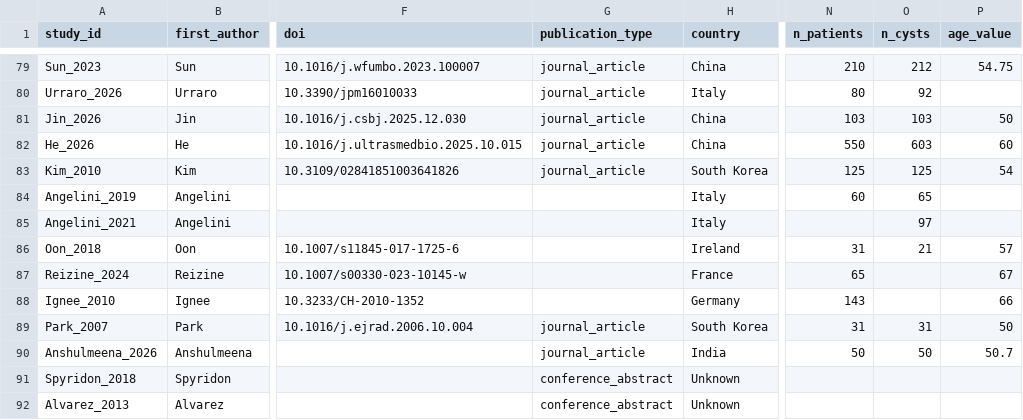
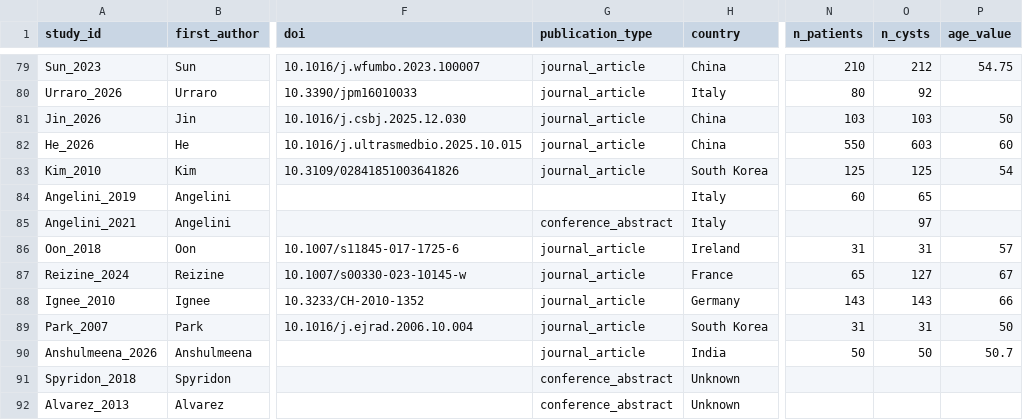
Before and after one commit to ahnhyungwoo/bosniak-reproducibility-meta-analysis, a CSV file: meta_analysis/studies.csv, drawn as a sheet; only a part is shown, gaps mark what is left out; the diff covers the shown part only; the diff names each change by its address in the sheet, - before the commit and + after, or states it on an @@ line.

```diff
--- a/meta_analysis/studies.csv
+++ b/meta_analysis/studies.csv
-G85 (publication_type): (empty)
+G85 (publication_type): conference_abstract
-G86:G88 (publication_type): (empty)
+G86:G88 (publication_type): journal_article
-O86 (n_cysts): 21
+O86 (n_cysts): 31
-O87 (n_cysts): (empty)
+O87 (n_cysts): 127
-O88 (n_cysts): (empty)
+O88 (n_cysts): 143
```
Also changed, not shown: 17 edited cells elsewhere in this file, revision/analysis/results/loso_nominal_moderator_iterations.csv, revision/analysis/results/loso_nominal_moderator_summary.csv, 11 other files.
